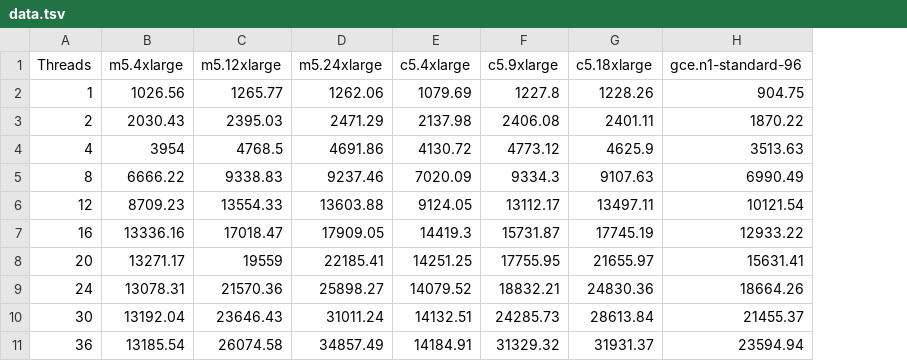
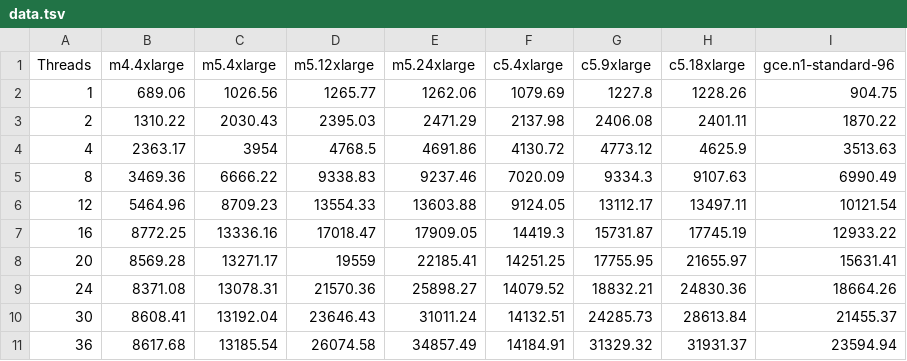
Before and after one commit to vadimtk/cpu-benchmarks, a TSV file: data.tsv, drawn as a sheet; only a part is shown; the diff names each change by its address in the sheet, - before the commit and + after, or states it on an @@ line.

Commit message:
Update data.tsv

```diff
--- a/data.tsv
+++ b/data.tsv
+column B (m4.4xlarge), rows 2-11: 689.06 | 1310.22 | 2363.17 | 3469.36 | 5464.96 | 8772.25 | 8569.28 | 8371.08 | 8608.41 | 8617.68
```
